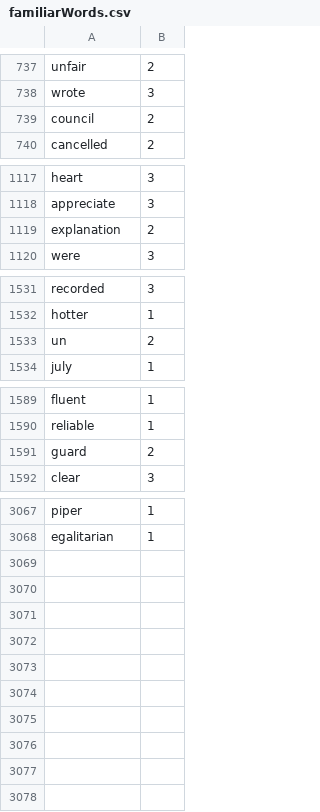
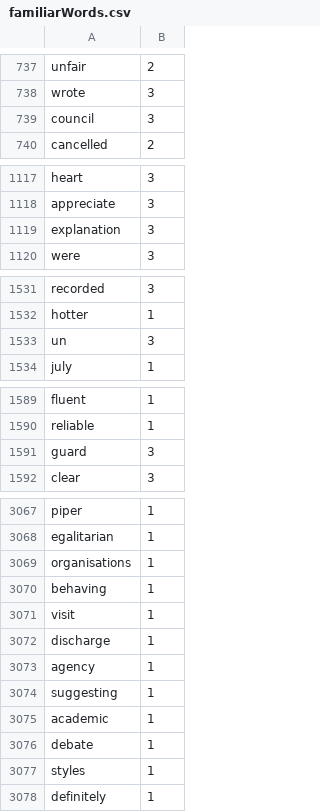
Before and after one commit to Elon-Mao/dictation, a CSV file: public/familiarWords.csv, drawn as a sheet; only a part is shown, gaps mark what is left out; the diff covers the shown part only.

```diff
--- a/public/familiarWords.csv
+++ b/public/familiarWords.csv
@@ -738,3 +738,3 @@ unfair,2,
 wrote,3,
-council,2,
+council,3,
 cancelled,2,
@@ -1118,3 +1118,3 @@ heart,3,
 appreciate,3,
-explanation,2,
+explanation,3,
 were,3,
@@ -1532,3 +1532,3 @@ recorded,3,
 hotter,1,
-un,2,
+un,3,
 july,1,
@@ -1590,3 +1590,3 @@ fluent,1,
 reliable,1,
-guard,2,
+guard,3,
 clear,3,
@@ -3068,0 +3069,10 @@ egalitarian,1
+organisations,1,
+behaving,1,
+visit,1,
+discharge,1,
+agency,1,
+suggesting,1,
+academic,1,
+debate,1,
+styles,1,
+definitely,1
```
Also changed, not shown: 33 edited cells elsewhere in this file, 1 other file.
